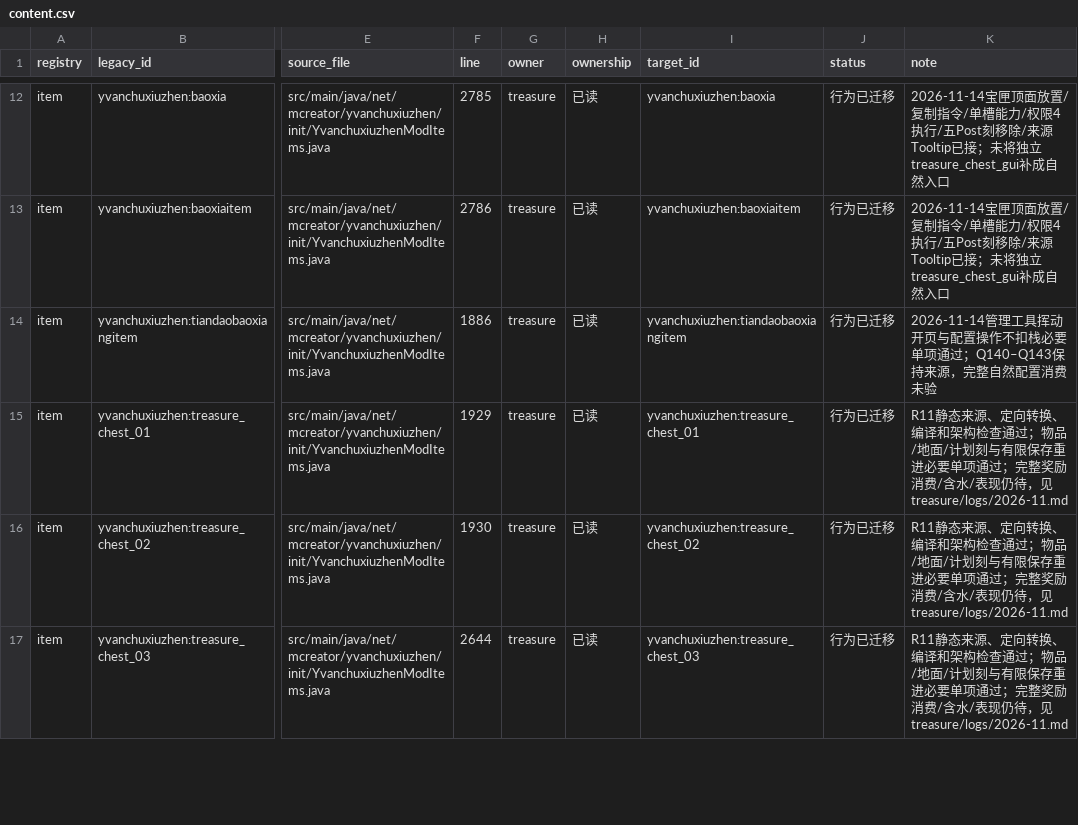
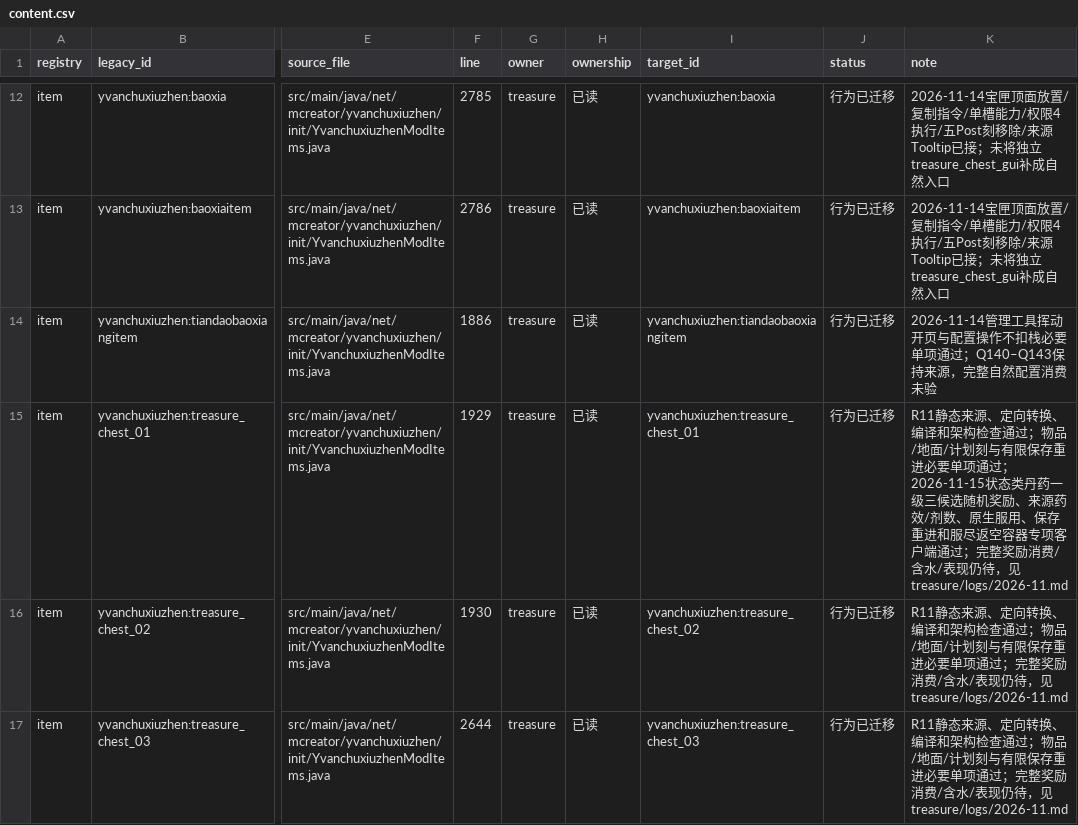
Before and after one commit to Shane77ly/yvanchuxiuzhen-1.21.1, a CSV file: docs/systems/treasure/ledger/content.csv, drawn as a sheet; only a part is shown, gaps mark what is left out; the diff names each change by its address in the sheet, - before the commit and + after, or states it on an @@ line.

Commit message:
test: verify book ownership and treasure medicine consumption

```diff
--- a/docs/systems/treasure/ledger/content.csv
+++ b/docs/systems/treasure/ledger/content.csv
-K15 (note): …项通过；完整奖励…
+K15 (note): …项通过；2026-11-15状态类丹药一级三候选随机奖励、来源药效/剂数、原生服用、保存重进和服尽返空容器专项客户端通过；完整奖励…
```
Also changed, not shown: docs/systems/book/ledger/content.csv, 9 other files.
